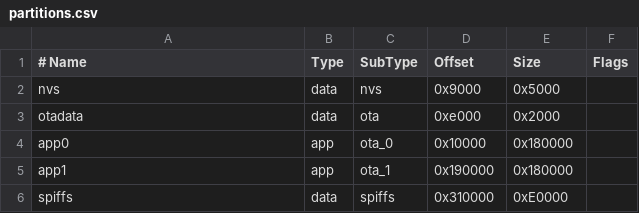
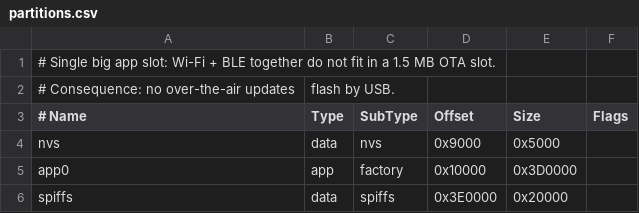
Before and after one commit to RP3D-S/esp32-filament-scale, a CSV file: firmware/partitions.csv, drawn as a sheet.

```diff
--- a/firmware/partitions.csv
+++ b/firmware/partitions.csv
@@ -1,6 +1,6 @@
+# Single big app slot: Wi-Fi + BLE together do not fit in a 1.5 MB OTA slot.
+# Consequence: no over-the-air updates, flash by USB.
 # Name,   Type, SubType, Offset,   Size,     Flags
 nvs,      data, nvs,     0x9000,   0x5000,
-otadata,  data, ota,     0xe000,   0x2000,
-app0,     app,  ota_0,   0x10000,  0x180000,
-app1,     app,  ota_1,   0x190000, 0x180000,
-spiffs,   data, spiffs,  0x310000, 0xE0000,
+app0,     app,  factory, 0x10000,  0x3D0000,
+spiffs,   data, spiffs,  0x3E0000, 0x20000,
```
Also changed, not shown: 8 other files.
